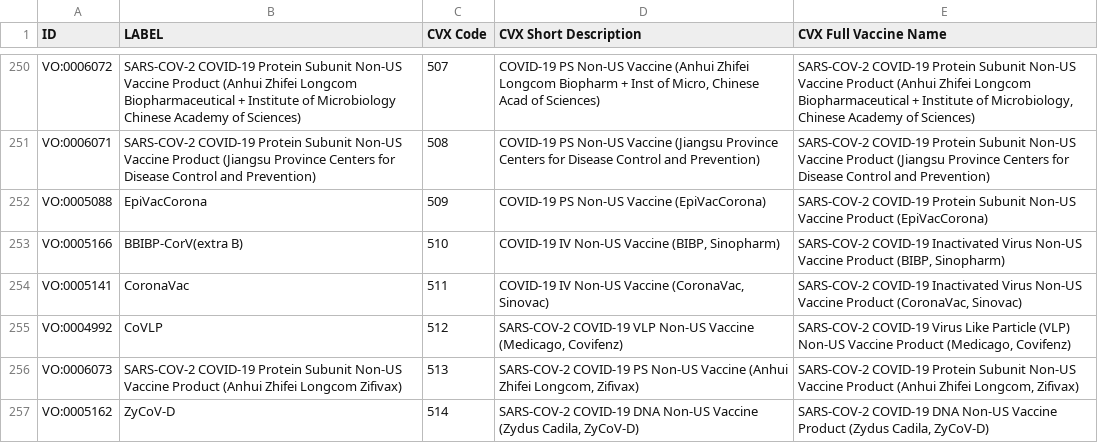
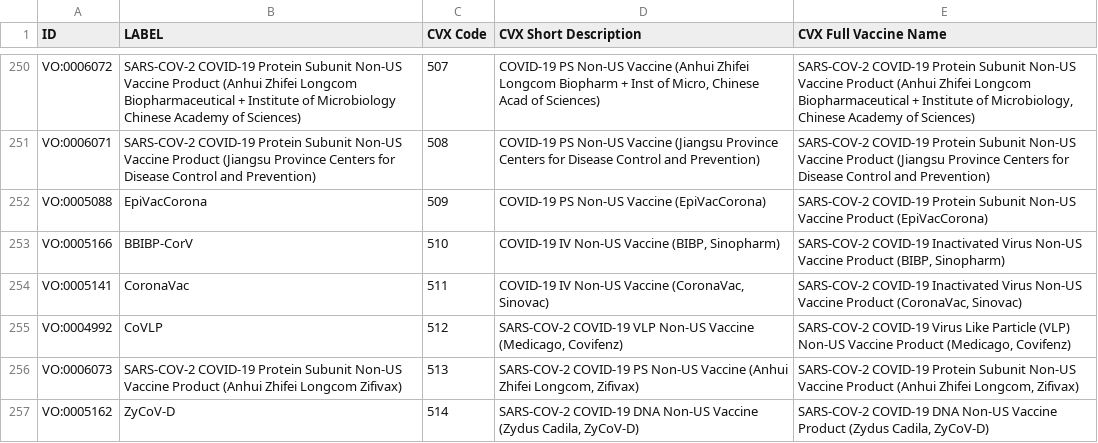
Before and after one commit to vaccineontology/VO, a CSV file: src/templates/vo_CVX_code.csv, drawn as a sheet; only a part is shown, gaps mark what is left out; the diff covers the shown part only.

Commit message:
updated VO labels

```diff
--- a/src/templates/vo_CVX_code.csv
+++ b/src/templates/vo_CVX_code.csv
@@ -252,3 +252,3 @@ VO:0006071,SARS-COV-2 COVID-19 Protein Subunit Non-US Vaccine Product (Jiangsu P
 VO:0005088,EpiVacCorona,509,COVID-19 PS Non-US Vaccine (EpiVacCorona),SARS-COV-2 COVID-19 Protein Subunit Non-US Vaccine Product (EpiVacCorona)
-VO:0005166,BBIBP-CorV(extra B),510,"COVID-19 IV Non-US Vaccine (BIBP, Sinopharm)","SARS-COV-2 COVID-19 Inactivated Virus Non-US Vaccine Product (BIBP, Sinopharm)"
+VO:0005166,BBIBP-CorV,510,"COVID-19 IV Non-US Vaccine (BIBP, Sinopharm)","SARS-COV-2 COVID-19 Inactivated Virus Non-US Vaccine Product (BIBP, Sinopharm)"
 VO:0005141,CoronaVac,511,"COVID-19 IV Non-US Vaccine (CoronaVac, Sinovac)","SARS-COV-2 COVID-19 Inactivated Virus Non-US Vaccine Product (CoronaVac, Sinovac)"
```
Also changed, not shown: 8 edited cells elsewhere in this file, 1 other file.
